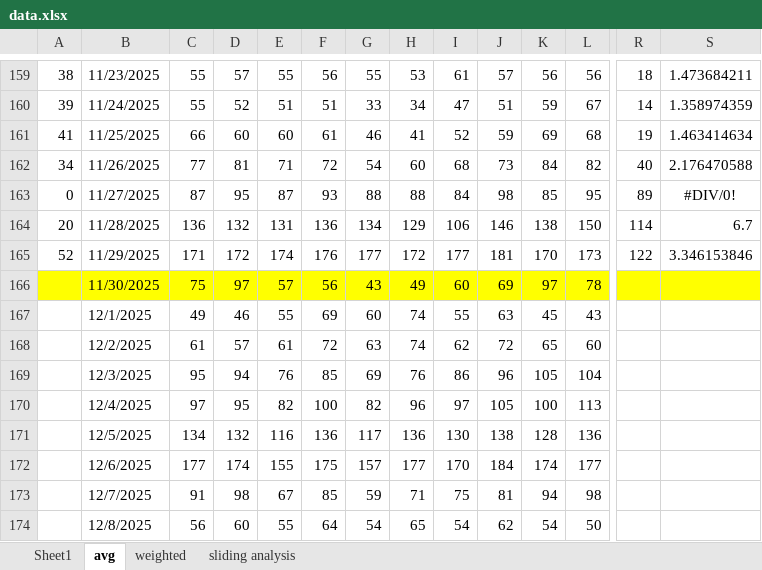
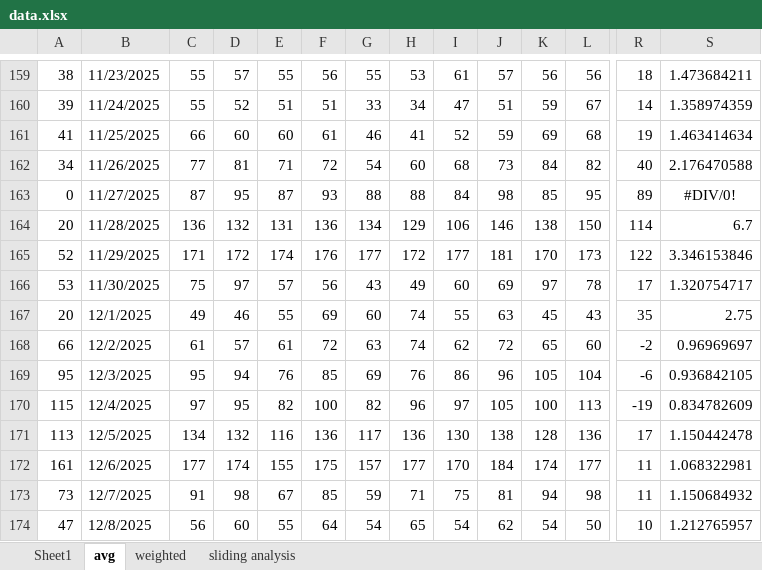
Before and after one commit to acard6/swe_dev, an Excel workbook: restaurant_analytics/data/data.xlsx, sheet avg, drawn as a sheet; only a part is shown, gaps mark what is left out; values as stored, in another font and other column widths than the file's, no borders; conditional formats not drawn; the diff covers the shown part only; the diff names each change by its address in the sheet, - before the commit and + after, or states it on an @@ line.

```diff
--- a/restaurant_analytics/data/data.xlsx (sheet avg)
+++ b/restaurant_analytics/data/data.xlsx (sheet avg)
-A166: (empty)
+A166: 53
-A166:S166 fill: #FFFF00
+A166:S166 fill: none
-R166: (empty)
+R166: 17
-S166: (empty)
+S166: 1.320754717
-A167: (empty)
+A167: 20
-R167: (empty)
+R167: 35
-S167: (empty)
+S167: 2.75
-A168: (empty)
+A168: 66
-R168: (empty)
+R168: -2
-S168: (empty)
+S168: 0.96969697
-A169: (empty)
+A169: 95
-R169: (empty)
+R169: -6
-S169: (empty)
+S169: 0.936842105
-A170: (empty)
+A170: 115
-R170: (empty)
+R170: -19
-S170: (empty)
+S170: 0.834782609
-A171: (empty)
+A171: 113
-R171: (empty)
+R171: 17
-S171: (empty)
+S171: 1.150442478
-A172: (empty)
+A172: 161
-R172:R173: (empty)
+R172:R173: 11
-S172: (empty)
+S172: 1.068322981
-A173: (empty)
+A173: 73
-S173: (empty)
+S173: 1.150684932
-A174: (empty)
+A174: 47
-R174: (empty)
+R174: 10
-S174: (empty)
+S174: 1.212765957
```
Also changed, not shown: 1 added row, 388 edited cells and cell formats elsewhere in this sheet, sheet weighted, sheet Sheet1, 4 other files.
